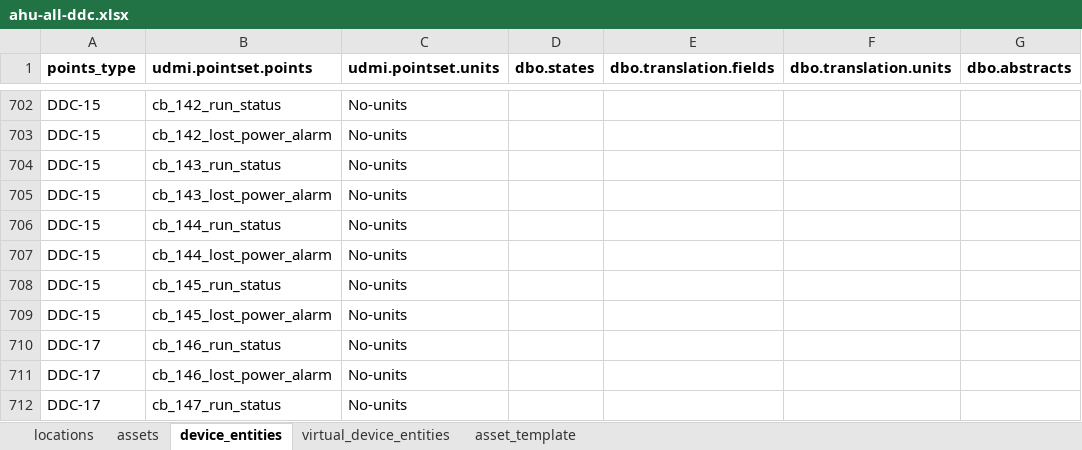
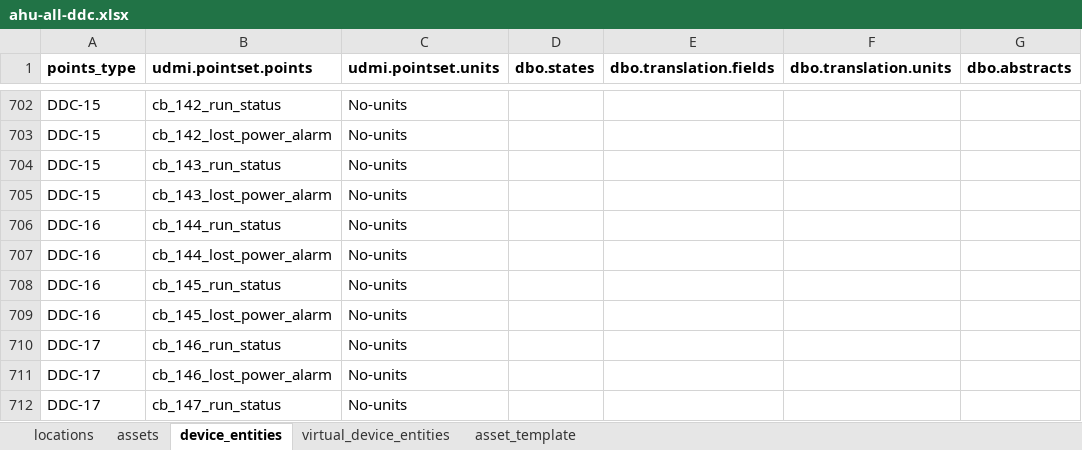
Before and after one commit to darshanjain12/KYOTO-W-BOS, an Excel workbook: UDMI-CREATION/EASY-IO/DDCS/ahu-all-ddc.xlsx, sheet device_entities, drawn as a sheet; only a part is shown, gaps mark what is left out; values as stored, in another font and other column widths than the file's, no borders; the diff names each change by its address in the sheet, - before the commit and + after, or states it on an @@ line.

```diff
--- a/UDMI-CREATION/EASY-IO/DDCS/ahu-all-ddc.xlsx (sheet device_entities)
+++ b/UDMI-CREATION/EASY-IO/DDCS/ahu-all-ddc.xlsx (sheet device_entities)
-A706:A709 (points_type): DDC-15
+A706:A709 (points_type): DDC-16
```
Also changed, not shown: 2 other files.
